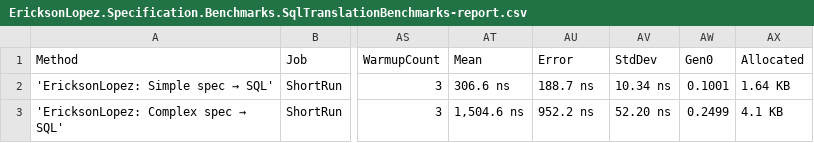
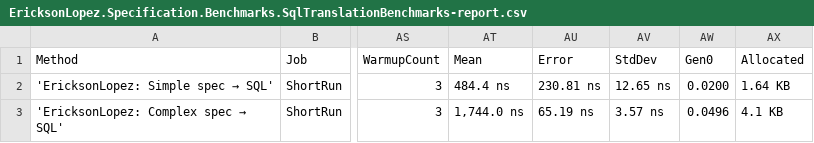
Before and after one commit to ericksonlopezf/dotnet-specification, a CSV file: benchmarks/results/EricksonLopez.Specification.Benchmarks.SqlTranslationBenchmarks-report.csv, drawn as a sheet; only a part is shown, gaps mark what is left out; the diff names each change by its address in the sheet, - before the commit and + after, or states it on an @@ line.

```diff
--- a/benchmarks/results/EricksonLopez.Specification.Benchmarks.SqlTranslationBenchmarks-report.csv
+++ b/benchmarks/results/EricksonLopez.Specification.Benchmarks.SqlTranslationBenchmarks-report.csv
-AT2 (Mean): 306.6 ns
+AT2 (Mean): 484.4 ns
-AU2 (Error): 188.7 ns
+AU2 (Error): 230.81 ns
-AV2 (StdDev): 10.34 ns
+AV2 (StdDev): 12.65 ns
-AW2 (Gen0): 0.1001
+AW2 (Gen0): 0.0200
-AT3 (Mean): 1,504.6 ns
+AT3 (Mean): 1,744.0 ns
-AU3 (Error): 952.2 ns
+AU3 (Error): 65.19 ns
-AV3 (StdDev): 52.20 ns
+AV3 (StdDev): 3.57 ns
-AW3 (Gen0): 0.2499
+AW3 (Gen0): 0.0496
```
Also changed, not shown: benchmarks/results/EricksonLopez.Specification.Benchmarks.ExpressionCompositionBenchmarks-report.csv, benchmarks/results/EricksonLopez.Specification.Benchmarks.QuerySpecLinqBenchmarks-report.csv, 15 other files.
